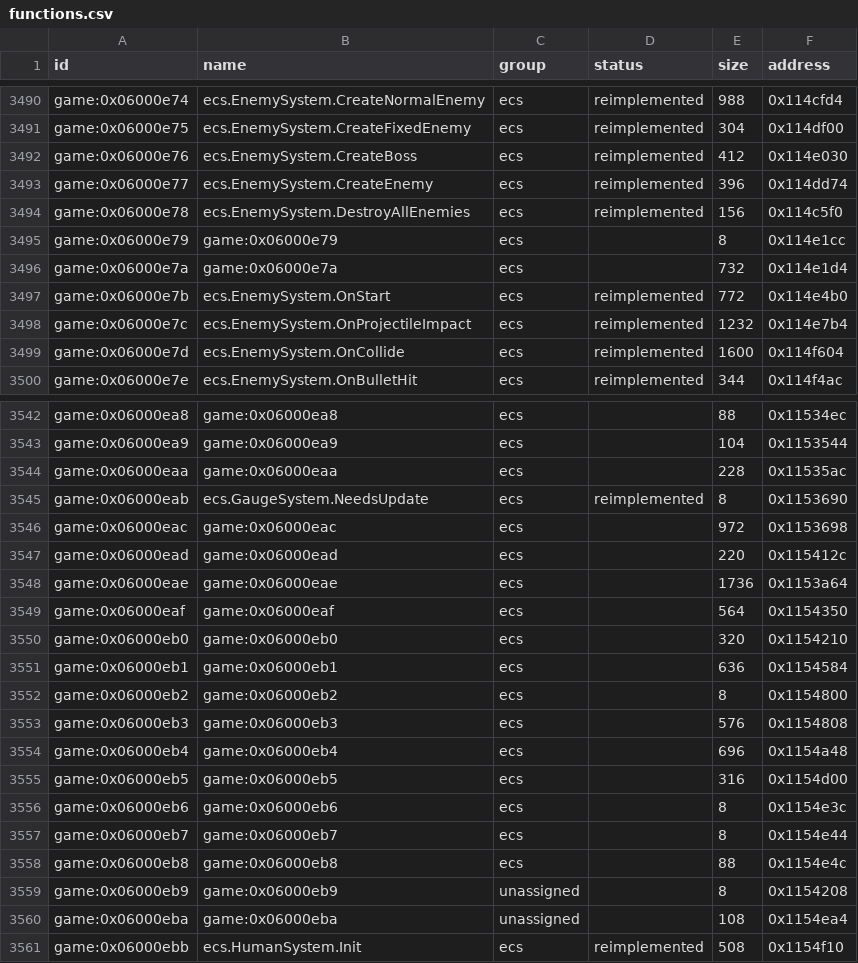
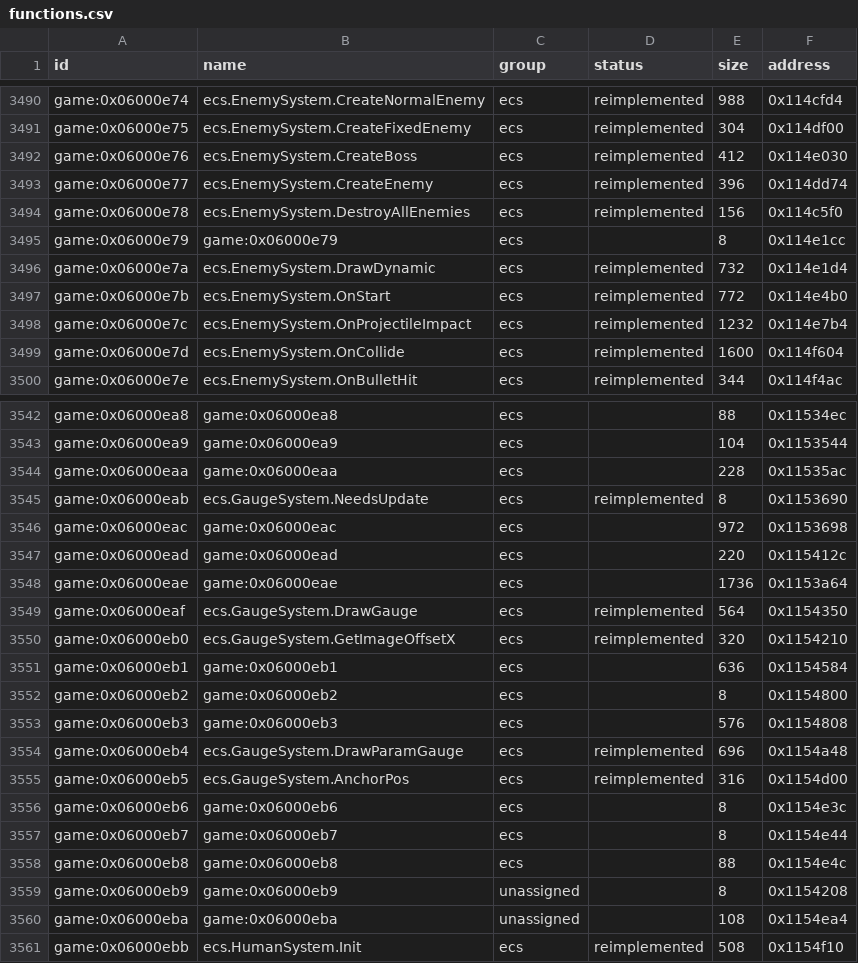
Before and after one commit to Tim-campy/magicians-saga-port, a CSV file: re/functions.csv, drawn as a sheet; only a part is shown, gaps mark what is left out.

Commit message:
port(mission): draw native enemy health gauges from live parameters

```diff
--- a/re/functions.csv
+++ b/re/functions.csv
@@ -3495,3 +3495,3 @@ game:0x06000e78,ecs.EnemySystem.DestroyAllEnemies,ecs,reimplemented,156,0x114c5f
 game:0x06000e79,game:0x06000e79,ecs,,8,0x114e1cc
-game:0x06000e7a,game:0x06000e7a,ecs,,732,0x114e1d4
+game:0x06000e7a,ecs.EnemySystem.DrawDynamic,ecs,reimplemented,732,0x114e1d4
 game:0x06000e7b,ecs.EnemySystem.OnStart,ecs,reimplemented,772,0x114e4b0
@@ -3548,4 +3548,4 @@ game:0x06000ead,game:0x06000ead,ecs,,220,0x115412c
 game:0x06000eae,game:0x06000eae,ecs,,1736,0x1153a64
-game:0x06000eaf,game:0x06000eaf,ecs,,564,0x1154350
-game:0x06000eb0,game:0x06000eb0,ecs,,320,0x1154210
+game:0x06000eaf,ecs.GaugeSystem.DrawGauge,ecs,reimplemented,564,0x1154350
+game:0x06000eb0,ecs.GaugeSystem.GetImageOffsetX,ecs,reimplemented,320,0x1154210
 game:0x06000eb1,game:0x06000eb1,ecs,,636,0x1154584
@@ -3553,4 +3553,4 @@ game:0x06000eb2,game:0x06000eb2,ecs,,8,0x1154800
 game:0x06000eb3,game:0x06000eb3,ecs,,576,0x1154808
-game:0x06000eb4,game:0x06000eb4,ecs,,696,0x1154a48
-game:0x06000eb5,game:0x06000eb5,ecs,,316,0x1154d00
+game:0x06000eb4,ecs.GaugeSystem.DrawParamGauge,ecs,reimplemented,696,0x1154a48
+game:0x06000eb5,ecs.GaugeSystem.AnchorPos,ecs,reimplemented,316,0x1154d00
 game:0x06000eb6,game:0x06000eb6,ecs,,8,0x1154e3c
```
Also changed, not shown: re/status/ui.tsv, 22 other files.
